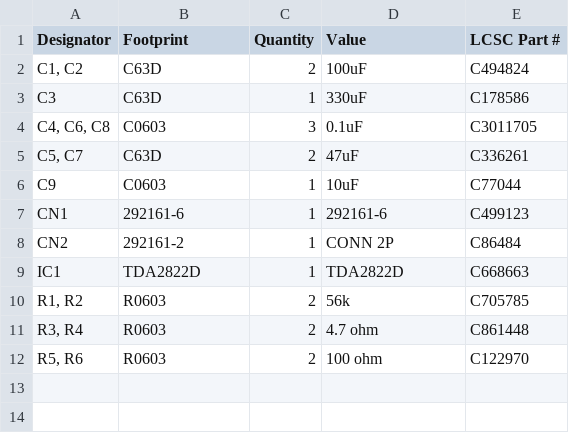
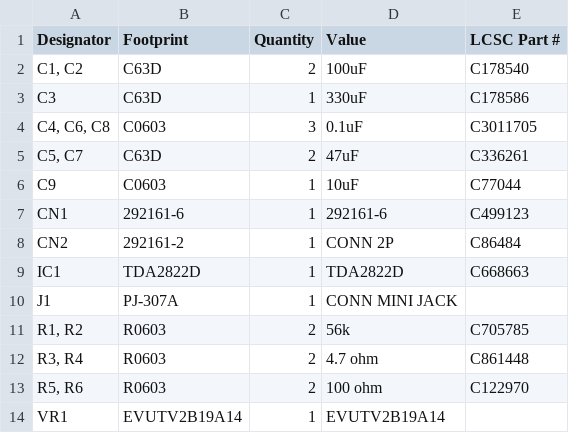
Before and after one commit to OpenRetroHQ/sega-gamegear-audio-original, a CSV file: production/bom.csv, drawn as a sheet.

```diff
--- a/production/bom.csv
+++ b/production/bom.csv
@@ -1,3 +1,3 @@
 Designator,Footprint,Quantity,Value,LCSC Part #
-"C1, C2",C63D,2,100uF,C494824
+"C1, C2",C63D,2,100uF,C178540
 C3,C63D,1,330uF,C178586
@@ -9,2 +9,3 @@ CN2,292161-2,1,CONN 2P,C86484
 IC1,TDA2822D,1,TDA2822D,C668663
+J1,PJ-307A,1,CONN MINI JACK,
 "R1, R2",R0603,2,56k,C705785
@@ -12 +13,2 @@ IC1,TDA2822D,1,TDA2822D,C668663
 "R5, R6",R0603,2,100 ohm,C122970
+VR1,EVUTV2B19A14,1,EVUTV2B19A14,
```
Also changed, not shown: production/positions.csv, 3 other files.
